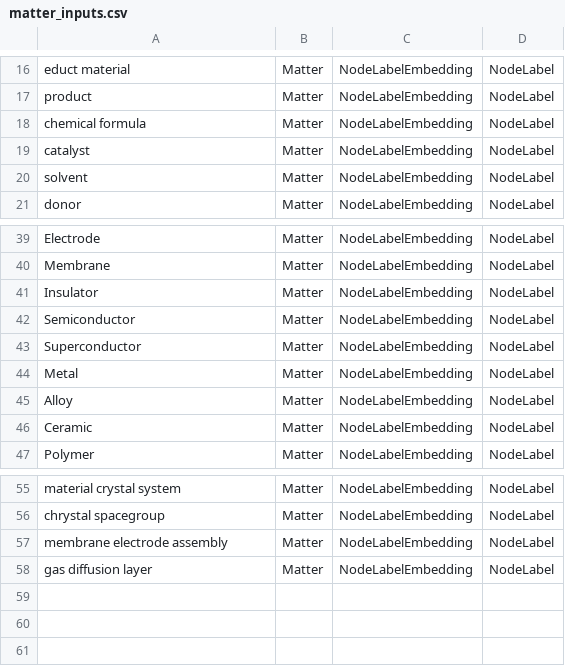
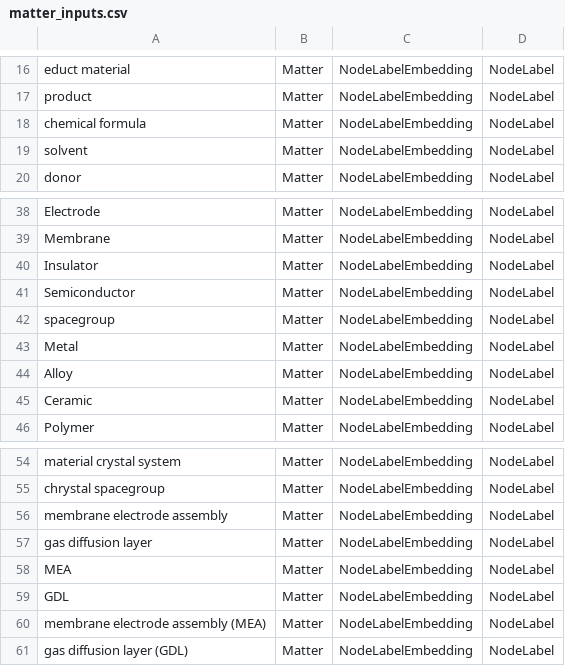
Before and after one commit to MaxDreger92/OrchestratorArchive, a CSV file: importing/NodeAttributeExtraction/embedding_inputs/matter_inputs.csv, drawn as a sheet; only a part is shown, gaps mark what is left out.

```diff
--- a/importing/NodeAttributeExtraction/embedding_inputs/matter_inputs.csv
+++ b/importing/NodeAttributeExtraction/embedding_inputs/matter_inputs.csv
@@ -18,3 +18,2 @@ product,Matter,NodeLabelEmbedding,NodeLabel
 chemical formula,Matter,NodeLabelEmbedding,NodeLabel
-catalyst,Matter,NodeLabelEmbedding,NodeLabel
 solvent,Matter,NodeLabelEmbedding,NodeLabel
@@ -42,3 +41,3 @@ Insulator,Matter,NodeLabelEmbedding,NodeLabel
 Semiconductor,Matter,NodeLabelEmbedding,NodeLabel
-Superconductor,Matter,NodeLabelEmbedding,NodeLabel
+spacegroup,Matter,NodeLabelEmbedding,NodeLabel
 Metal,Matter,NodeLabelEmbedding,NodeLabel
@@ -58 +57,5 @@ membrane electrode assembly,Matter,NodeLabelEmbedding,NodeLabel
 gas diffusion layer,Matter,NodeLabelEmbedding,NodeLabel
+MEA,Matter,NodeLabelEmbedding,NodeLabel
+GDL,Matter,NodeLabelEmbedding,NodeLabel
+membrane electrode assembly (MEA),Matter,NodeLabelEmbedding,NodeLabel
+gas diffusion layer (GDL),Matter,NodeLabelEmbedding,NodeLabel
```
Also changed, not shown: importing/NodeAttributeExtraction/embedding_inputs/manufacturing_inputs.csv, importing/NodeAttributeExtraction/embedding_inputs/matter_attribute_inputs.csv, 13 other files.
